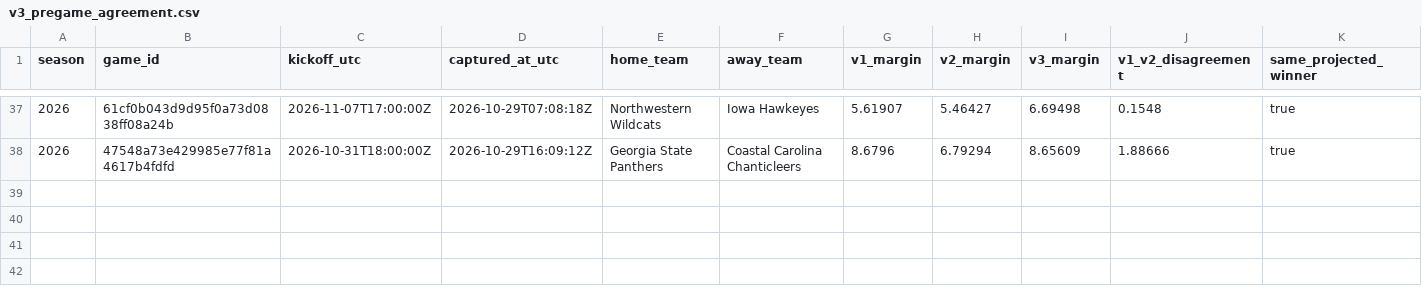
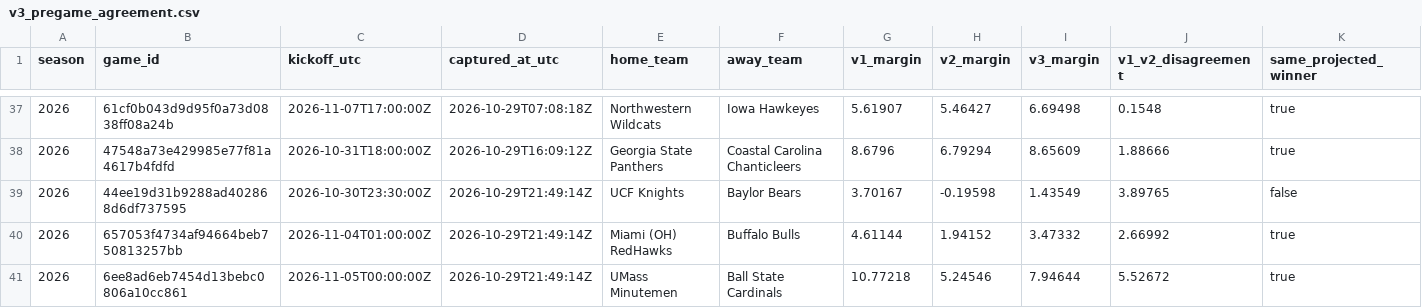
Before and after one commit to JarzCFB/codi-cfb-dashboard, a CSV file: prospective/v3_pregame_agreement.csv, drawn as a sheet; only a part is shown, gaps mark what is left out; rows hold the shown columns only; the diff names each change by its address in the sheet, - before the commit and + after, or states it on an @@ line.

```diff
--- a/prospective/v3_pregame_agreement.csv
+++ b/prospective/v3_pregame_agreement.csv
+row 39: 2026 | 44ee19d31b9288ad402868d6df737595 | 2026-10-30T23:30:00Z | 2026-10-29T21:49:14Z | UCF Knights | Baylor Bears | 3.70167 | -0.19598 | 1.43549 | 3.89765 | false
+row 40: 2026 | 657053f4734af94664beb750813257bb | 2026-11-04T01:00:00Z | 2026-10-29T21:49:14Z | Miami (OH) RedHawks | Buffalo Bulls | 4.61144 | 1.94152 | 3.47332 | 2.66992 | true
+row 41: 2026 | 6ee8ad6eb7454d13bebc0806a10cc861 | 2026-11-05T00:00:00Z | 2026-10-29T21:49:14Z | UMass Minutemen | Ball State Cardinals | 10.77218 | 5.24546 | 7.94644 | 5.52672 | true
```
Also changed, not shown: prospective/selections.csv, 2 other files.
